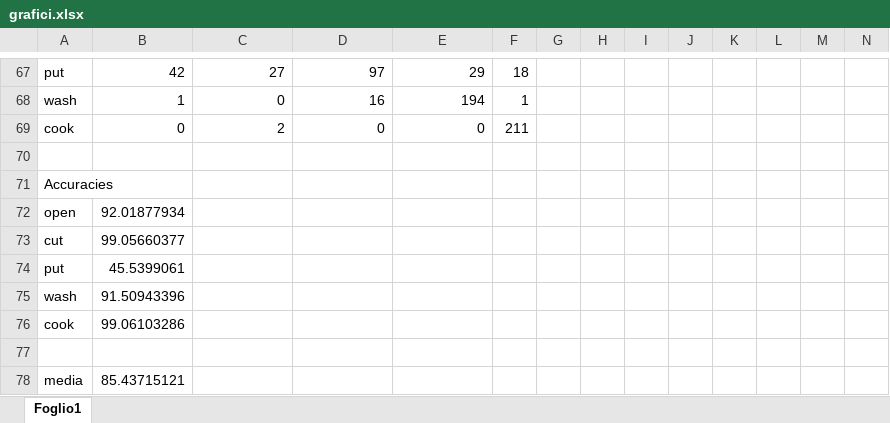
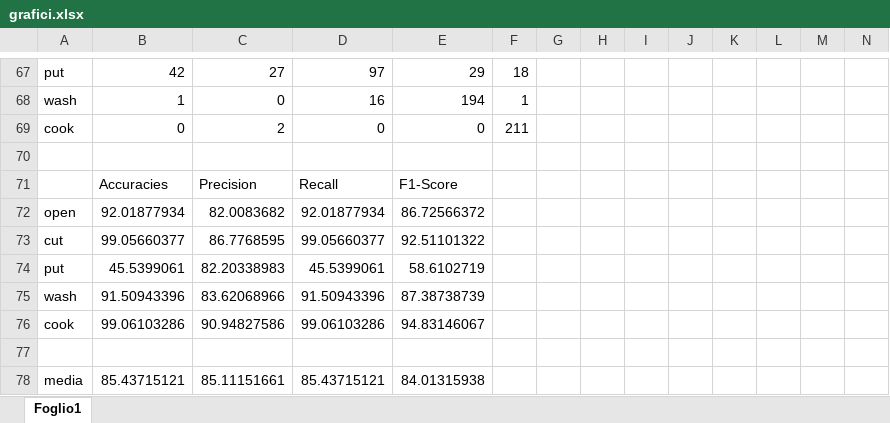
Before and after one commit to ecorradini/epic-kitchens-temporal-segment-networks, an Excel workbook: grafici.xlsx, sheet Foglio1, drawn as a sheet; only a part is shown, gaps mark what is left out; values as stored, in another font and other column widths than the file's, no borders; charts and pictures not drawn; removed rows and columns are numbered as before the commit, all else as after; rows hold the shown columns only; the diff covers the shown part only; the diff names each change by its address in the sheet, - before the commit and + after, or states it on an @@ line.

```diff
--- a/grafici.xlsx (sheet Foglio1)
+++ b/grafici.xlsx (sheet Foglio1)
-row 71: Accuracies
+row 71:  | Accuracies | Precision | Recall | F1-Score
-C72: (empty)
+C72: 82.0083682
-D72: (empty)
+D72: 92.01877934
-E72: (empty)
+E72: 86.72566372
-C73: (empty)
+C73: 86.7768595
-D73: (empty)
+D73: 99.05660377
-E73: (empty)
+E73: 92.51101322
-C74: (empty)
+C74: 82.20338983
-D74: (empty)
+D74: 45.5399061
-E74: (empty)
+E74: 58.6102719
-C75: (empty)
+C75: 83.62068966
-D75: (empty)
+D75: 91.50943396
-E75: (empty)
+E75: 87.38738739
-C76: (empty)
+C76: 90.94827586
-D76: (empty)
+D76: 99.06103286
-E76: (empty)
+E76: 94.83146067
-C78: (empty)
+C78: 85.11151661
-D78: (empty)
+D78: 85.43715121
-E78: (empty)
+E78: 84.01315938
```
Also changed, not shown: 2 added rows, 2 removed rows and 27 edited cells elsewhere in this sheet, 13 other files.
